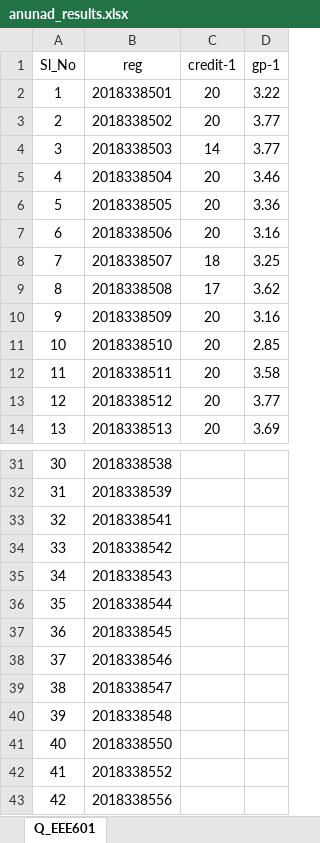
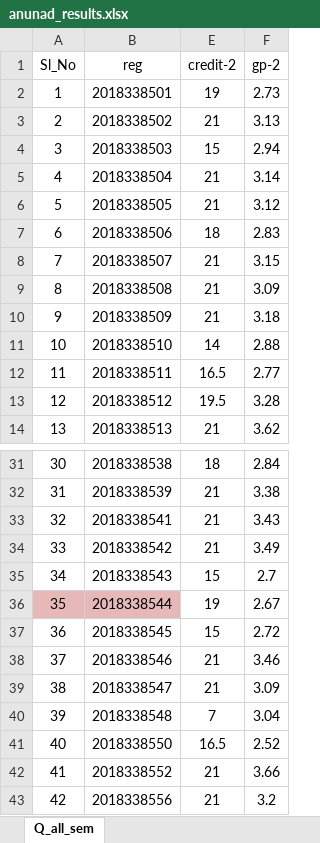
Before and after one commit to rnium/sec_ugrp, an Excel workbook: anunad_results.xlsx, sheet Q_all_sem, drawn as a sheet; only a part is shown, gaps mark what is left out; values as stored, in another font and other column widths than the file's, no borders; removed rows and columns are numbered as before the commit, all else as after; the diff names each change by its address in the sheet, - before the commit and + after, or states it on an @@ line.

```diff
--- a/anunad_results.xlsx (sheet Q_all_sem)
+++ b/anunad_results.xlsx (sheet Q_all_sem)
-sheet tab: Q_EEE601
+sheet tab: Q_all_sem
@@ column C (credit-1) hidden, rows 2-14: 20 | 20 | 14 | 20 | 20 | 20 | 18 | 17 | 20 | 20 | 20 | 20 | 20 @@
@@ column D (gp-1) hidden, rows 2-14: 3.22 | 3.77 | 3.77 | 3.46 | 3.36 | 3.16 | 3.25 | 3.62 | 3.16 | 2.85 | 3.58 | 3.77 | 3.69 @@
+column E (credit-2), rows 2-14: 19 | 21 | 15 | 21 | 21 | 18 | 21 | 21 | 21 | 14 | 16.5 | 19.5 | 21; rows 31-43: 18 | 21 | 21 | 21 | 15 | 19 | 15 | 21 | 21 | 7 | 16.5 | 21 | 21
+column F (gp-2), rows 2-14: 2.73 | 3.13 | 2.94 | 3.14 | 3.12 | 2.83 | 3.15 | 3.09 | 3.18 | 2.88 | 2.77 | 3.28 | 3.62; rows 31-43: 2.84 | 3.38 | 3.43 | 3.49 | 2.7 | 2.67 | 2.72 | 3.46 | 3.09 | 3.04 | 2.52 | 3.66 | 3.2
-A36:B36 fill: none
+A36:B36 fill: #E6B9B8
```
Also changed, not shown: hidden cells, 1 other file.
